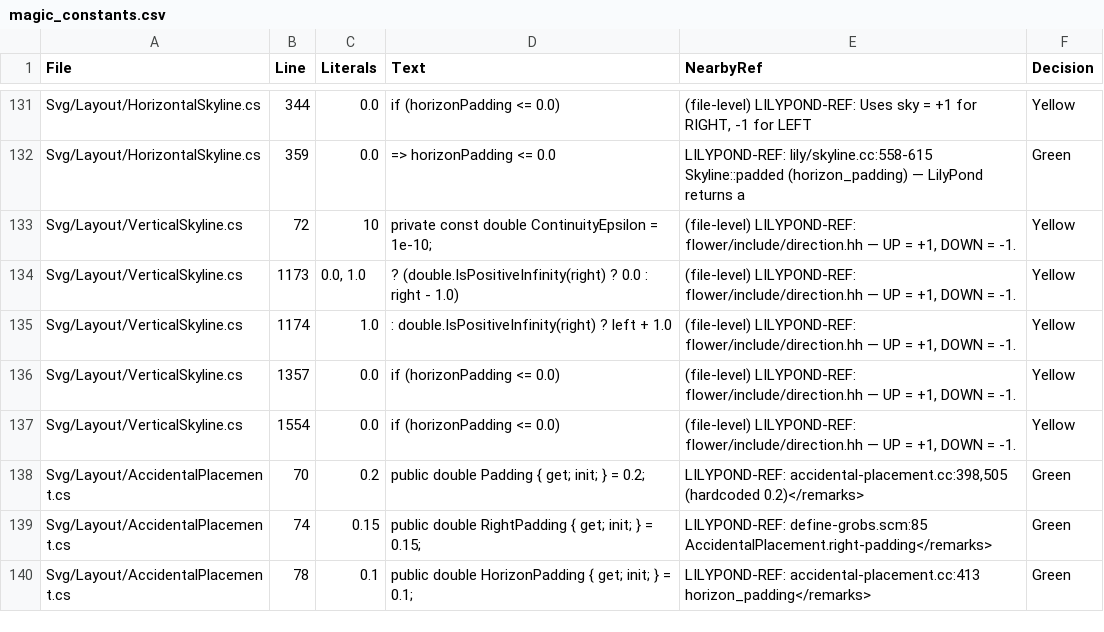
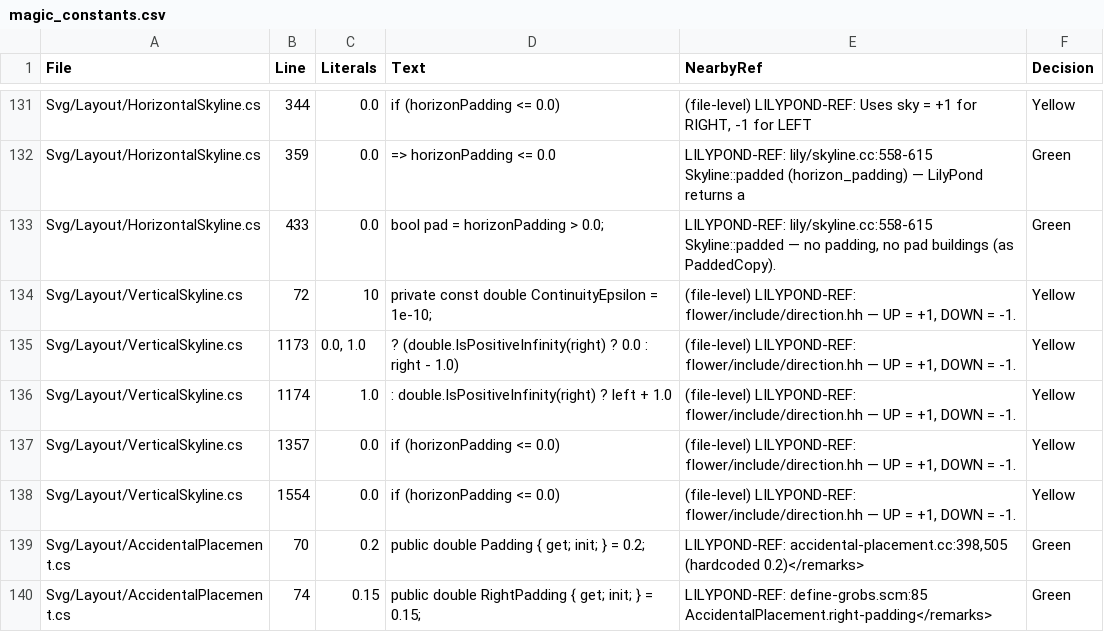
Before and after one commit to yotsuda/LilySharp, a CSV file: audit/magic_constants.csv, drawn as a sheet; only a part is shown, gaps mark what is left out; the shorter side is filled out with more unchanged rows; the diff names each change by its address in the sheet, - before the commit and + after, or states it on an @@ line.

Commit message:
perf: a column's skyline is built padded in one step - render 47,238 B per keystroke fewer (1.67%)
ItemSkylineFactory (every rod and wish view of a column, and the grace
columns) and TieChordOutline built a skyline with FromBoxes and immediately
copied it with PaddedCopy - or, at padding 0, Clone - dropping the first: its
object and its building list were garbage on return. FromBoxesPadded sizes the
list for the padded answer and appends the pad buildings where it stands
(AppendPads, shared with Padded): the same buildings, the same order, the same
capacity. Pinned by FromBoxesPadded_IsFromBoxesThenPaddedCopy (red when the
pads are skipped).

Render 2,832,827 -> 2,785,589 B per keystroke over 232 books. Output identical
(corpus hash 5824 rows, 0 differ).

```diff
--- a/audit/magic_constants.csv
+++ b/audit/magic_constants.csv
+row 133: Svg/Layout/HorizontalSkyline.cs | 433 | 0.0 | bool pad = horizonPadding > 0.0; | LILYPOND-REF: lily/skyline.cc:558-615 Skyline::padded — no padding, no pad buildings (as PaddedCopy). | Green
```
Also changed, not shown: 5 other files.
